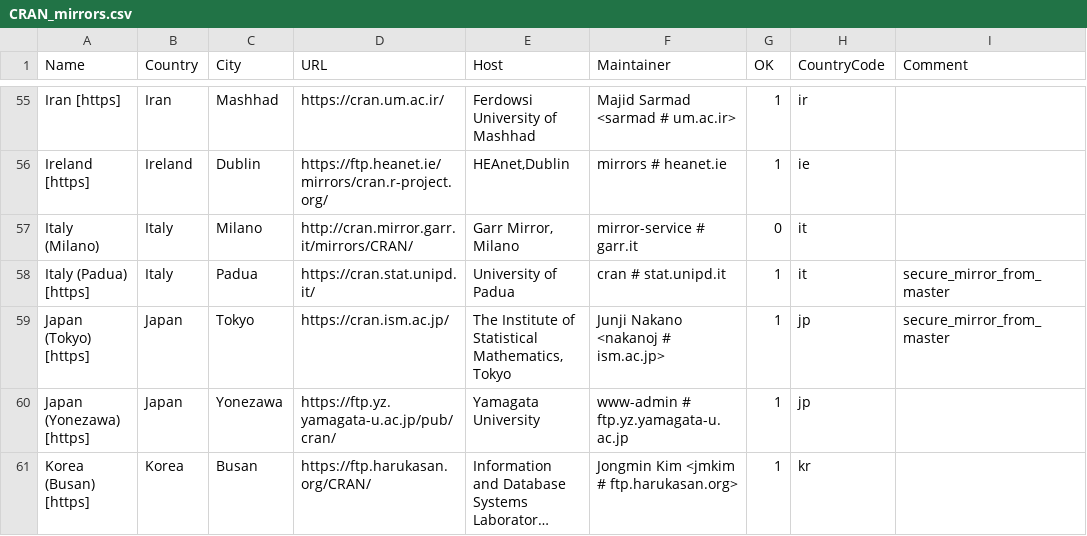
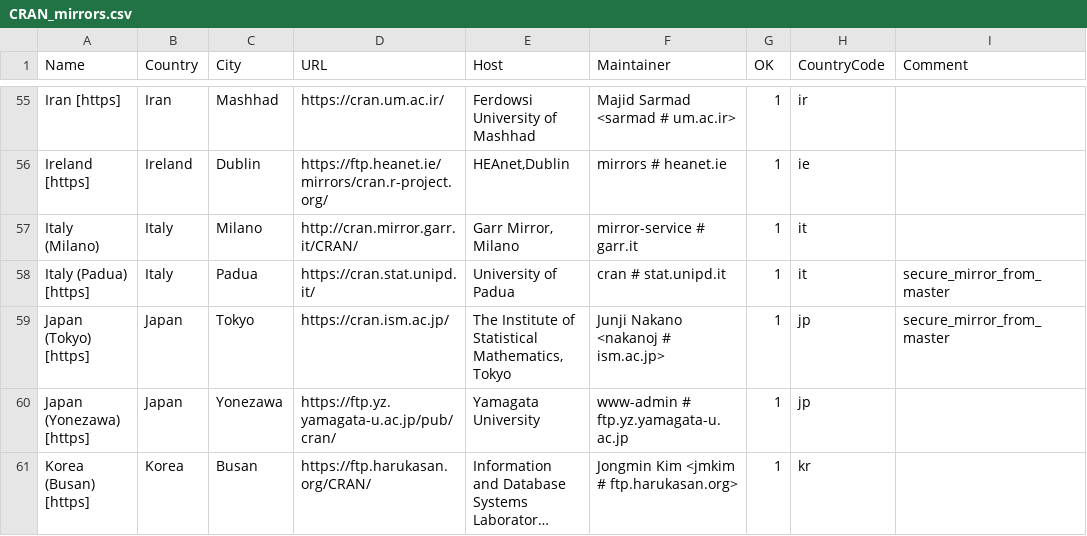
Before and after one commit to wch/r-source, a CSV file: doc/CRAN_mirrors.csv, drawn as a sheet; only a part is shown, gaps mark what is left out; long unchanged cells end in ….

Commit message:
cran.mirror.garr.it is back to ok.
git-svn-id: https://svn.r-project.org/R/trunk@79018 00db46b3-68df-0310-9c12-caf00c1e9a41

```diff
--- a/doc/CRAN_mirrors.csv
+++ b/doc/CRAN_mirrors.csv
@@ -56,3 +56,3 @@ Name,Country,City,URL,Host,Maintainer,OK,CountryCode,Comment
 "Ireland [https]",Ireland,Dublin,https://ftp.heanet.ie/mirrors/cran.r-project.org/,"HEAnet,Dublin","mirrors # heanet.ie",1,ie,
-"Italy (Milano)",Italy,Milano,http://cran.mirror.garr.it/mirrors/CRAN/,"Garr Mirror, Milano","mirror-service # garr.it",0,it
+"Italy (Milano)",Italy,Milano,http://cran.mirror.garr.it/CRAN/,"Garr Mirror, Milano","mirror-service # garr.it",1,it
 "Italy (Padua) [https]",Italy,Padua,https://cran.stat.unipd.it/,"University of Padua","cran # stat.unipd.it",1,it,"secure_mirror_from_master"
```
